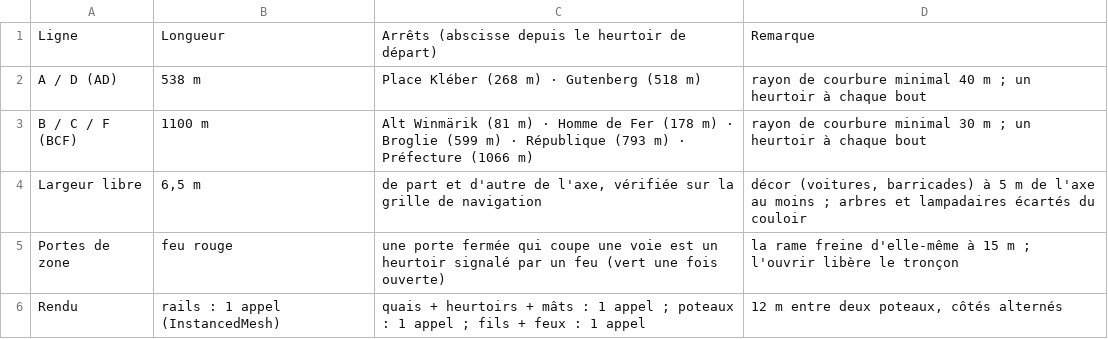
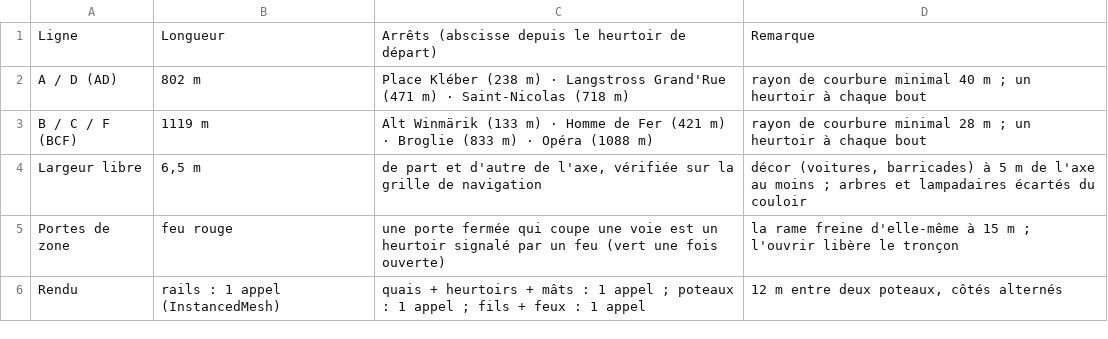
Before and after one commit to davideneco/zombie-survival, a CSV file: docs/csv/21_tram.csv, drawn as a sheet.

```diff
--- a/docs/csv/21_tram.csv
+++ b/docs/csv/21_tram.csv
@@ -1,4 +1,4 @@
 Ligne;Longueur;Arrêts (abscisse depuis le heurtoir de départ);Remarque
-A / D (AD);538 m;Place Kléber (268 m) · Gutenberg (518 m);"rayon de courbure minimal 40 m ; un heurtoir à chaque bout"
-B / C / F (BCF);1100 m;Alt Winmärik (81 m) · Homme de Fer (178 m) · Broglie (599 m) · République (793 m) · Préfecture (1066 m);"rayon de courbure minimal 30 m ; un heurtoir à chaque bout"
+A / D (AD);802 m;Place Kléber (238 m) · Langstross Grand'Rue (471 m) · Saint-Nicolas (718 m);"rayon de courbure minimal 40 m ; un heurtoir à chaque bout"
+B / C / F (BCF);1119 m;Alt Winmärik (133 m) · Homme de Fer (421 m) · Broglie (833 m) · Opéra (1088 m);"rayon de courbure minimal 28 m ; un heurtoir à chaque bout"
 Largeur libre;6,5 m;de part et d'autre de l'axe, vérifiée sur la grille de navigation;"décor (voitures, barricades) à 5 m de l'axe au moins ; arbres et lampadaires écartés du couloir"
```
Also changed, not shown: docs/csv/13_emplacements.csv, docs/csv/15c_stations_velos.csv, 12 other files.
